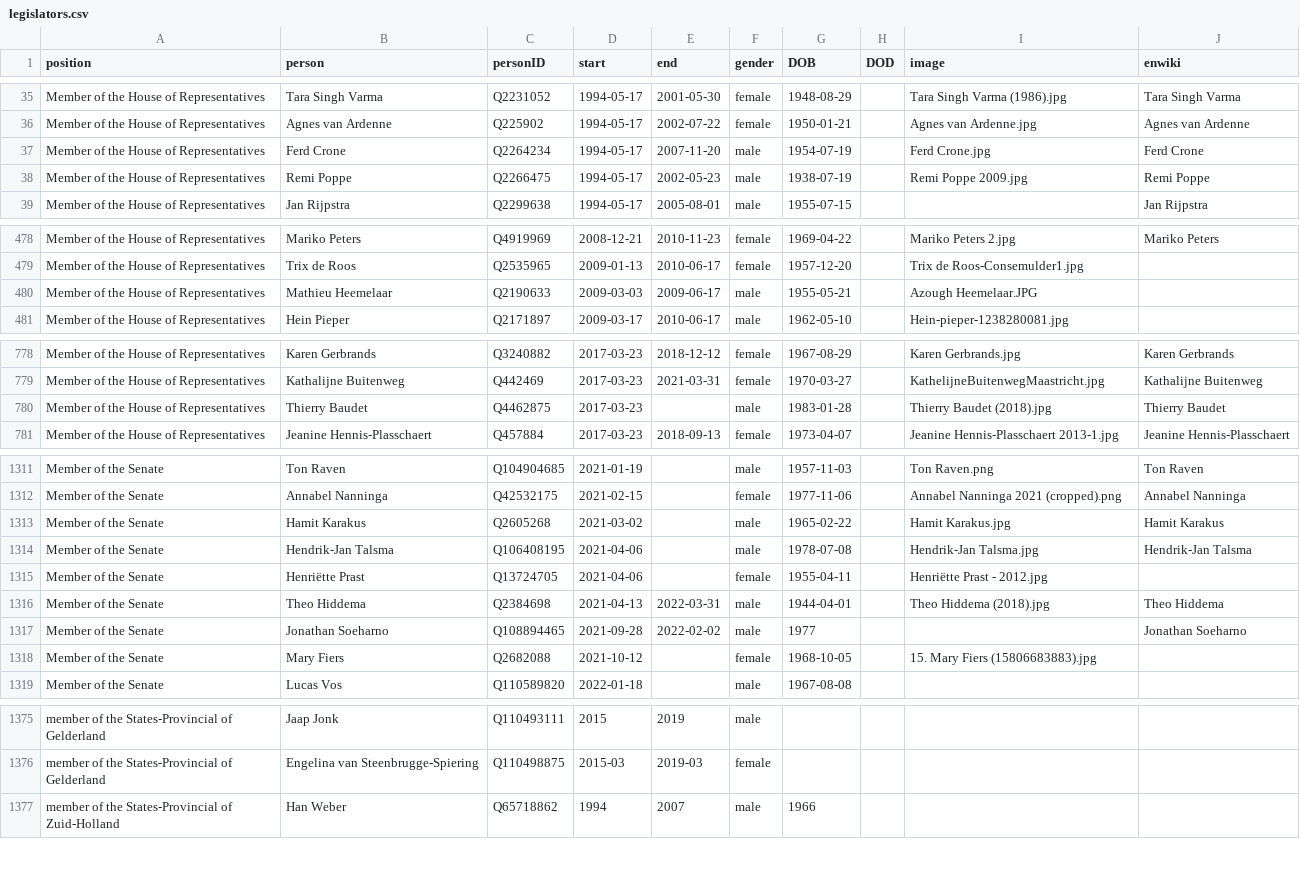
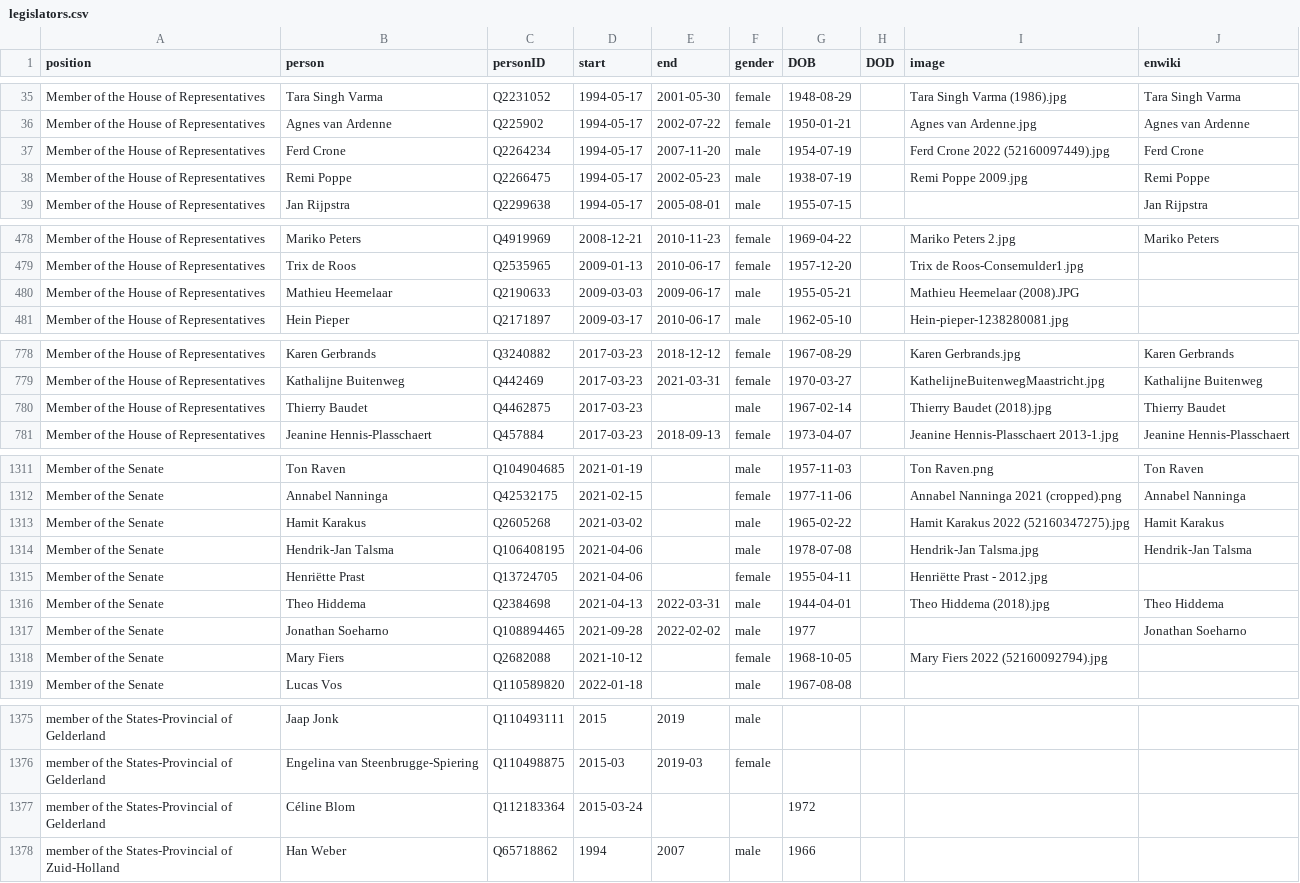
Before and after one commit to every-politician-scrapers/netherlands-cabinet, a CSV file: html/legislators.csv, drawn as a sheet; only a part is shown, gaps mark what is left out; the diff covers the shown part only.

```diff
--- a/html/legislators.csv
+++ b/html/legislators.csv
@@ -36,3 +36,3 @@ Member of the House of Representatives,Tara Singh Varma,Q2231052,1994-05-17,2001
 Member of the House of Representatives,Agnes van Ardenne,Q225902,1994-05-17,2002-07-22,female,1950-01-21,,Agnes van Ardenne.jpg,Agnes van Ardenne
-Member of the House of Representatives,Ferd Crone,Q2264234,1994-05-17,2007-11-20,male,1954-07-19,,Ferd Crone.jpg,Ferd Crone
+Member of the House of Representatives,Ferd Crone,Q2264234,1994-05-17,2007-11-20,male,1954-07-19,,Ferd Crone 2022 (52160097449).jpg,Ferd Crone
 Member of the House of Representatives,Remi Poppe,Q2266475,1994-05-17,2002-05-23,male,1938-07-19,,Remi Poppe 2009.jpg,Remi Poppe
@@ -479,3 +479,3 @@ Member of the House of Representatives,Mariko Peters,Q4919969,2008-12-21,2010-11
 Member of the House of Representatives,Trix de Roos,Q2535965,2009-01-13,2010-06-17,female,1957-12-20,,Trix de Roos-Consemulder1.jpg,
-Member of the House of Representatives,Mathieu Heemelaar,Q2190633,2009-03-03,2009-06-17,male,1955-05-21,,Azough Heemelaar.JPG,
+Member of the House of Representatives,Mathieu Heemelaar,Q2190633,2009-03-03,2009-06-17,male,1955-05-21,,Mathieu Heemelaar (2008).JPG,
 Member of the House of Representatives,Hein Pieper,Q2171897,2009-03-17,2010-06-17,male,1962-05-10,,Hein-pieper-1238280081.jpg,
@@ -779,3 +779,3 @@ Member of the House of Representatives,Karen Gerbrands,Q3240882,2017-03-23,2018-
 Member of the House of Representatives,Kathalijne Buitenweg,Q442469,2017-03-23,2021-03-31,female,1970-03-27,,KathelijneBuitenwegMaastricht.jpg,Kathalijne Buitenweg
-Member of the House of Representatives,Thierry Baudet,Q4462875,2017-03-23,,male,1983-01-28,,Thierry Baudet (2018).jpg,Thierry Baudet
+Member of the House of Representatives,Thierry Baudet,Q4462875,2017-03-23,,male,1967-02-14,,Thierry Baudet (2018).jpg,Thierry Baudet
 Member of the House of Representatives,Jeanine Hennis-Plasschaert,Q457884,2017-03-23,2018-09-13,female,1973-04-07,,Jeanine Hennis-Plasschaert 2013-1.jpg,Jeanine Hennis-Plasschaert
@@ -1312,3 +1312,3 @@ Member of the Senate,Ton Raven,Q104904685,2021-01-19,,male,1957-11-03,,Ton Raven
 Member of the Senate,Annabel Nanninga,Q42532175,2021-02-15,,female,1977-11-06,,Annabel Nanninga 2021 (cropped).png,Annabel Nanninga
-Member of the Senate,Hamit Karakus,Q2605268,2021-03-02,,male,1965-02-22,,Hamit Karakus.jpg,Hamit Karakus
+Member of the Senate,Hamit Karakus,Q2605268,2021-03-02,,male,1965-02-22,,Hamit Karakus 2022 (52160347275).jpg,Hamit Karakus
 Member of the Senate,Hendrik-Jan Talsma,Q106408195,2021-04-06,,male,1978-07-08,,Hendrik-Jan Talsma.jpg,Hendrik-Jan Talsma
@@ -1317,3 +1317,3 @@ Member of the Senate,Theo Hiddema,Q2384698,2021-04-13,2022-03-31,male,1944-04-01
 Member of the Senate,Jonathan Soeharno,Q108894465,2021-09-28,2022-02-02,male,1977,,,Jonathan Soeharno
-Member of the Senate,Mary Fiers,Q2682088,2021-10-12,,female,1968-10-05,,15. Mary Fiers (15806683883).jpg,
+Member of the Senate,Mary Fiers,Q2682088,2021-10-12,,female,1968-10-05,,Mary Fiers 2022 (52160092794).jpg,
 Member of the Senate,Lucas Vos,Q110589820,2022-01-18,,male,1967-08-08,,,
@@ -1376,2 +1376,3 @@ member of the States-Provincial of Gelderland,Jaap Jonk,Q110493111,2015,2019,mal
 member of the States-Provincial of Gelderland,Engelina van Steenbrugge-Spiering,Q110498875,2015-03,2019-03,female,,,,
+member of the States-Provincial of Gelderland,Céline Blom,Q112183364,2015-03-24,,,1972,,,
 member of the States-Provincial of Zuid-Holland,Han Weber,Q65718862,1994,2007,male,1966,,,
```
Also changed, not shown: 2 edited cells elsewhere in this file, html/family.csv.
